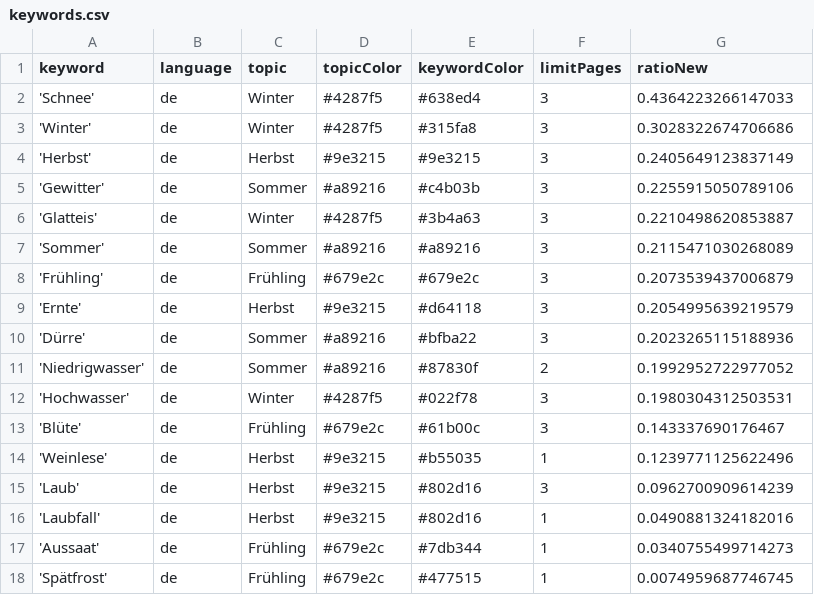
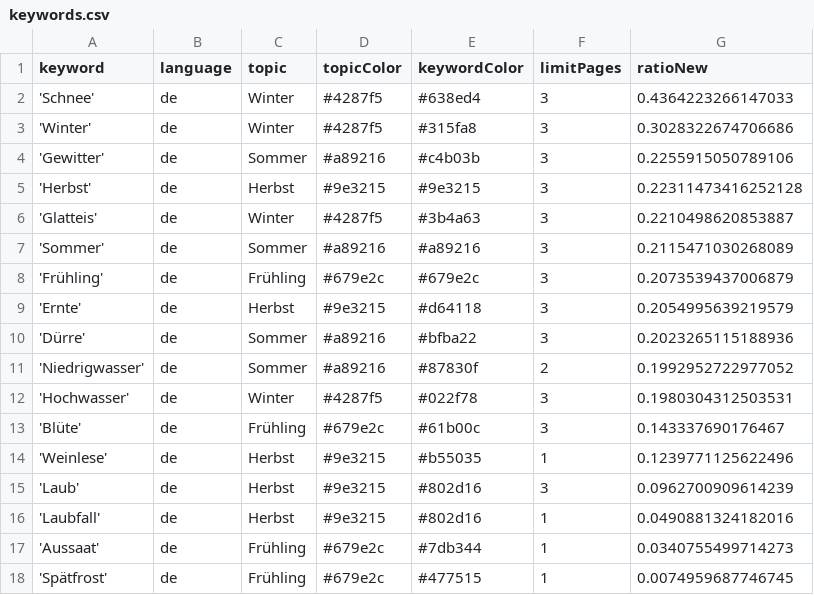
Before and after one commit to tlais147-physgeo01/snowIceIsComing, a CSV file: keywords.csv, drawn as a sheet; removed rows and columns are numbered as before the commit, all else as after; the diff names each change by its address in the sheet, - before the commit and + after, or states it on an @@ line.

```diff
--- a/keywords.csv
+++ b/keywords.csv
-row 4: 'Herbst' | de | Herbst | #9e3215 | #9e3215 | 3 | 0.2405649123837149
+row 5: 'Herbst' | de | Herbst | #9e3215 | #9e3215 | 3 | 0.22311473416252128
```
Also changed, not shown: csv/news_2022_12.csv, csv/news_2023_01.csv.
